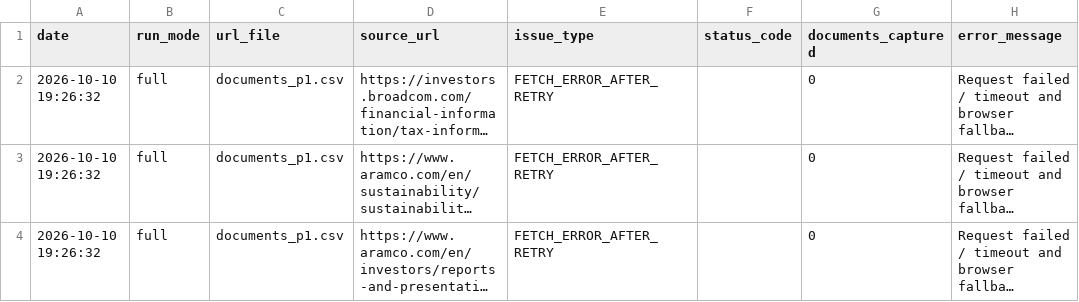
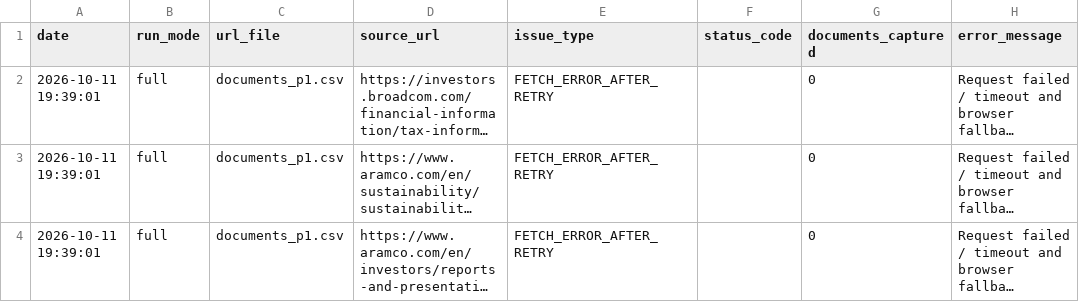
Before and after one commit to Shyam7291/document-monitor, a CSV file: capture_issues.csv, drawn as a sheet; long unchanged cells end in …; the diff names each change by its address in the sheet, - before the commit and + after, or states it on an @@ line.

```diff
--- a/capture_issues.csv
+++ b/capture_issues.csv
-A2:A4 (date): 2026-10-10 19:26:32
+A2:A4 (date): 2026-10-11 19:39:01
```
Also changed, not shown: raw_links.csv, run_summary_master.csv, 1 other file.
